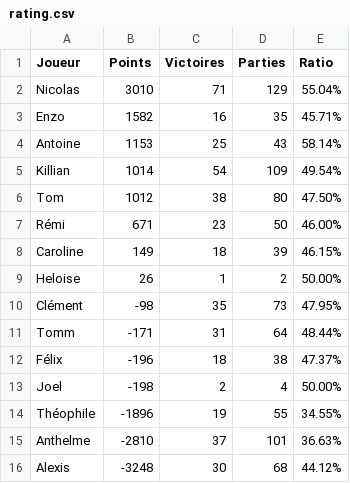
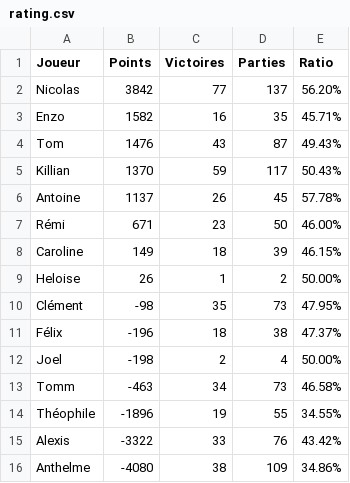
Before and after one commit to Nicolas62x/TarotCalculator, a CSV file: output/rating.csv, drawn as a sheet.

```diff
--- a/output/rating.csv
+++ b/output/rating.csv
@@ -1,7 +1,7 @@
 Joueur;Points;Victoires;Parties;Ratio
-Nicolas;3010;71;129;55.04%
+Nicolas;3842;77;137;56.20%
 Enzo;1582;16;35;45.71%
-Antoine;1153;25;43;58.14%
-Killian;1014;54;109;49.54%
-Tom;1012;38;80;47.50%
+Tom;1476;43;87;49.43%
+Killian;1370;59;117;50.43%
+Antoine;1137;26;45;57.78%
 Rémi;671;23;50;46.00%
@@ -10,7 +10,7 @@ Heloise;26;1;2;50.00%
 Clément;-98;35;73;47.95%
-Tomm;-171;31;64;48.44%
 Félix;-196;18;38;47.37%
 Joel;-198;2;4;50.00%
+Tomm;-463;34;73;46.58%
 Théophile;-1896;19;55;34.55%
-Anthelme;-2810;37;101;36.63%
-Alexis;-3248;30;68;44.12%
+Alexis;-3322;33;76;43.42%
+Anthelme;-4080;38;109;34.86%
```
Also changed, not shown: TarotGG.csv, output/history.csv, 2 other files.
